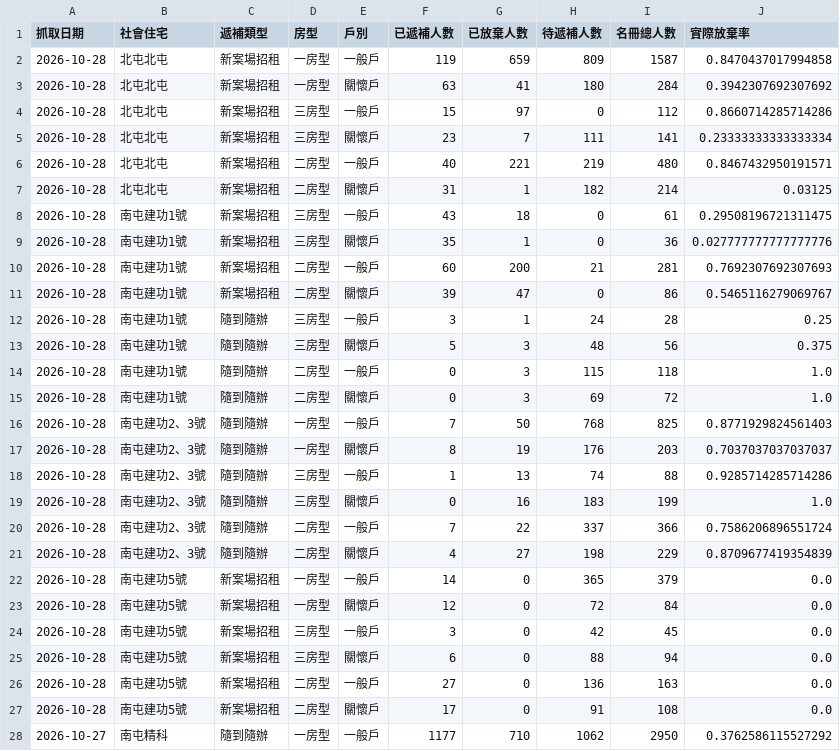
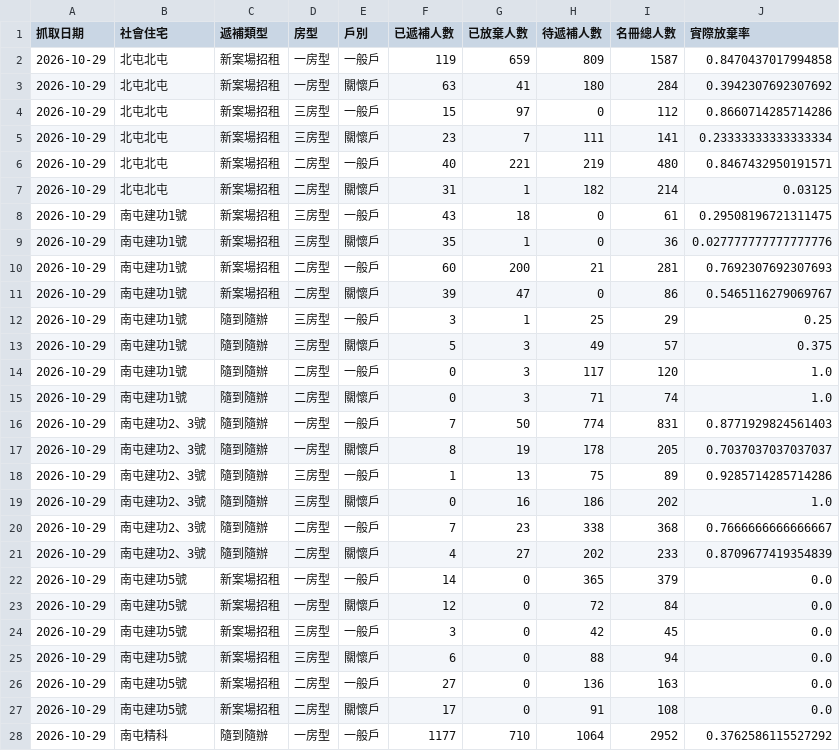
Before and after one commit to abula56/social_housing_tracker, a CSV file: detail_queue_stats.csv, drawn as a sheet; only a part is shown; the diff covers the shown part only.

```diff
--- a/detail_queue_stats.csv
+++ b/detail_queue_stats.csv
@@ -1,28 +1,28 @@
 抓取日期,社會住宅,遞補類型,房型,戶別,已遞補人數,已放棄人數,待遞補人數,名冊總人數,實際放棄率
-2026-10-28,北屯北屯,新案場招租,一房型,一般戶,119,659,809,1587,0.8470437017994858
-2026-10-28,北屯北屯,新案場招租,一房型,關懷戶,63,41,180,284,0.3942307692307692
-2026-10-28,北屯北屯,新案場招租,三房型,一般戶,15,97,0,112,0.8660714285714286
-2026-10-28,北屯北屯,新案場招租,三房型,關懷戶,23,7,111,141,0.23333333333333334
-2026-10-28,北屯北屯,新案場招租,二房型,一般戶,40,221,219,480,0.8467432950191571
-2026-10-28,北屯北屯,新案場招租,二房型,關懷戶,31,1,182,214,0.03125
-2026-10-28,南屯建功1號,新案場招租,三房型,一般戶,43,18,0,61,0.29508196721311475
-2026-10-28,南屯建功1號,新案場招租,三房型,關懷戶,35,1,0,36,0.027777777777777776
-2026-10-28,南屯建功1號,新案場招租,二房型,一般戶,60,200,21,281,0.7692307692307693
-2026-10-28,南屯建功1號,新案場招租,二房型,關懷戶,39,47,0,86,0.5465116279069767
-2026-10-28,南屯建功1號,隨到隨辦,三房型,一般戶,3,1,24,28,0.25
-2026-10-28,南屯建功1號,隨到隨辦,三房型,關懷戶,5,3,48,56,0.375
-2026-10-28,南屯建功1號,隨到隨辦,二房型,一般戶,0,3,115,118,1.0
-2026-10-28,南屯建功1號,隨到隨辦,二房型,關懷戶,0,3,69,72,1.0
-2026-10-28,南屯建功2、3號,隨到隨辦,一房型,一般戶,7,50,768,825,0.8771929824561403
-2026-10-28,南屯建功2、3號,隨到隨辦,一房型,關懷戶,8,19,176,203,0.7037037037037037
-2026-10-28,南屯建功2、3號,隨到隨辦,三房型,一般戶,1,13,74,88,0.9285714285714286
-2026-10-28,南屯建功2、3號,隨到隨辦,三房型,關懷戶,0,16,183,199,1.0
-2026-10-28,南屯建功2、3號,隨到隨辦,二房型,一般戶,7,22,337,366,0.7586206896551724
-2026-10-28,南屯建功2、3號,隨到隨辦,二房型,關懷戶,4,27,198,229,0.8709677419354839
-2026-10-28,南屯建功5號,新案場招租,一房型,一般戶,14,0,365,379,0.0
-2026-10-28,南屯建功5號,新案場招租,一房型,關懷戶,12,0,72,84,0.0
-2026-10-28,南屯建功5號,新案場招租,三房型,一般戶,3,0,42,45,0.0
-2026-10-28,南屯建功5號,新案場招租,三房型,關懷戶,6,0,88,94,0.0
-2026-10-28,南屯建功5號,新案場招租,二房型,一般戶,27,0,136,163,0.0
-2026-10-28,南屯建功5號,新案場招租,二房型,關懷戶,17,0,91,108,0.0
-2026-10-27,南屯精科,隨到隨辦,一房型,一般戶,1177,710,1062,2950,0.3762586115527292
+2026-10-29,北屯北屯,新案場招租,一房型,一般戶,119,659,809,1587,0.8470437017994858
+2026-10-29,北屯北屯,新案場招租,一房型,關懷戶,63,41,180,284,0.3942307692307692
+2026-10-29,北屯北屯,新案場招租,三房型,一般戶,15,97,0,112,0.8660714285714286
+2026-10-29,北屯北屯,新案場招租,三房型,關懷戶,23,7,111,141,0.23333333333333334
+2026-10-29,北屯北屯,新案場招租,二房型,一般戶,40,221,219,480,0.8467432950191571
+2026-10-29,北屯北屯,新案場招租,二房型,關懷戶,31,1,182,214,0.03125
+2026-10-29,南屯建功1號,新案場招租,三房型,一般戶,43,18,0,61,0.29508196721311475
+2026-10-29,南屯建功1號,新案場招租,三房型,關懷戶,35,1,0,36,0.027777777777777776
+2026-10-29,南屯建功1號,新案場招租,二房型,一般戶,60,200,21,281,0.7692307692307693
+2026-10-29,南屯建功1號,新案場招租,二房型,關懷戶,39,47,0,86,0.5465116279069767
+2026-10-29,南屯建功1號,隨到隨辦,三房型,一般戶,3,1,25,29,0.25
+2026-10-29,南屯建功1號,隨到隨辦,三房型,關懷戶,5,3,49,57,0.375
+2026-10-29,南屯建功1號,隨到隨辦,二房型,一般戶,0,3,117,120,1.0
+2026-10-29,南屯建功1號,隨到隨辦,二房型,關懷戶,0,3,71,74,1.0
+2026-10-29,南屯建功2、3號,隨到隨辦,一房型,一般戶,7,50,774,831,0.8771929824561403
+2026-10-29,南屯建功2、3號,隨到隨辦,一房型,關懷戶,8,19,178,205,0.7037037037037037
+2026-10-29,南屯建功2、3號,隨到隨辦,三房型,一般戶,1,13,75,89,0.9285714285714286
+2026-10-29,南屯建功2、3號,隨到隨辦,三房型,關懷戶,0,16,186,202,1.0
+2026-10-29,南屯建功2、3號,隨到隨辦,二房型,一般戶,7,23,338,368,0.7666666666666667
+2026-10-29,南屯建功2、3號,隨到隨辦,二房型,關懷戶,4,27,202,233,0.8709677419354839
+2026-10-29,南屯建功5號,新案場招租,一房型,一般戶,14,0,365,379,0.0
+2026-10-29,南屯建功5號,新案場招租,一房型,關懷戶,12,0,72,84,0.0
+2026-10-29,南屯建功5號,新案場招租,三房型,一般戶,3,0,42,45,0.0
+2026-10-29,南屯建功5號,新案場招租,三房型,關懷戶,6,0,88,94,0.0
+2026-10-29,南屯建功5號,新案場招租,二房型,一般戶,27,0,136,163,0.0
+2026-10-29,南屯建功5號,新案場招租,二房型,關懷戶,17,0,91,108,0.0
+2026-10-29,南屯精科,隨到隨辦,一房型,一般戶,1177,710,1064,2952,0.3762586115527292
```
Also changed, not shown: 125 edited cells elsewhere in this file, 4 other files.
